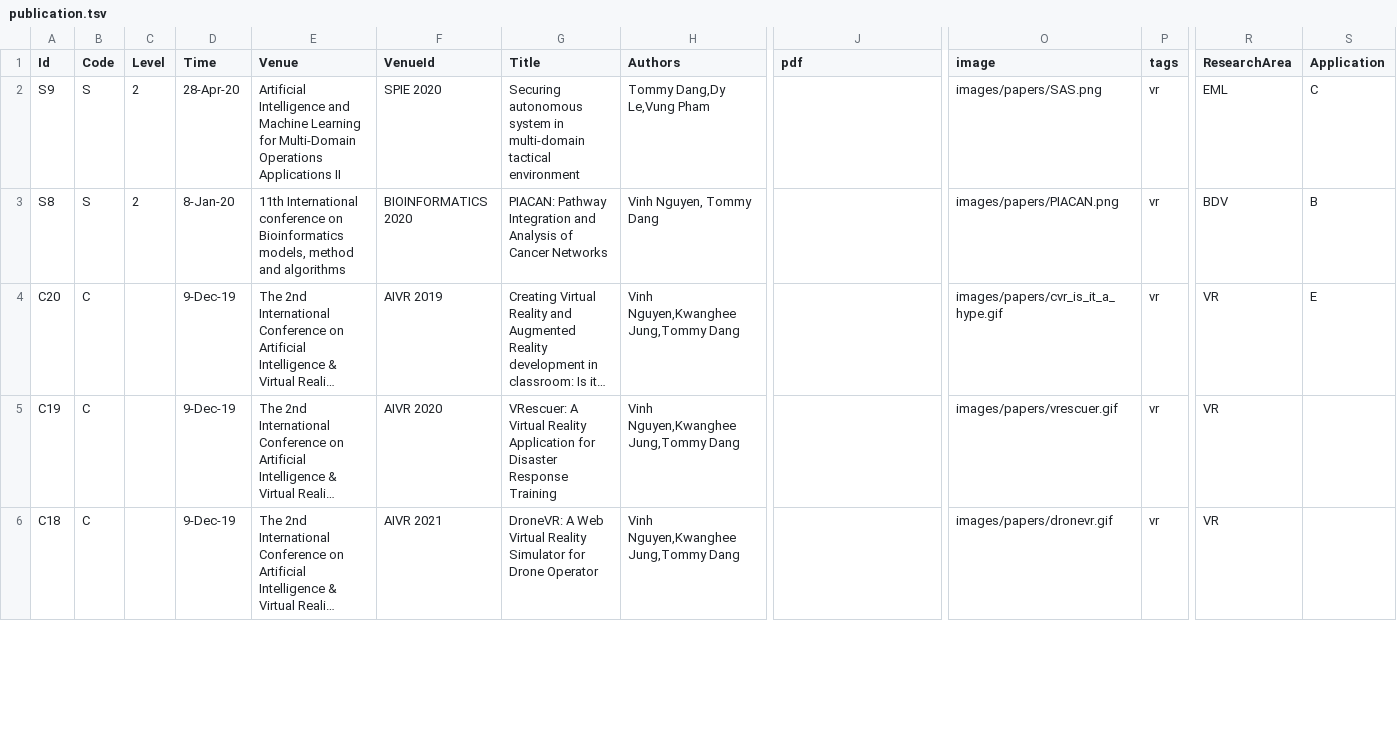
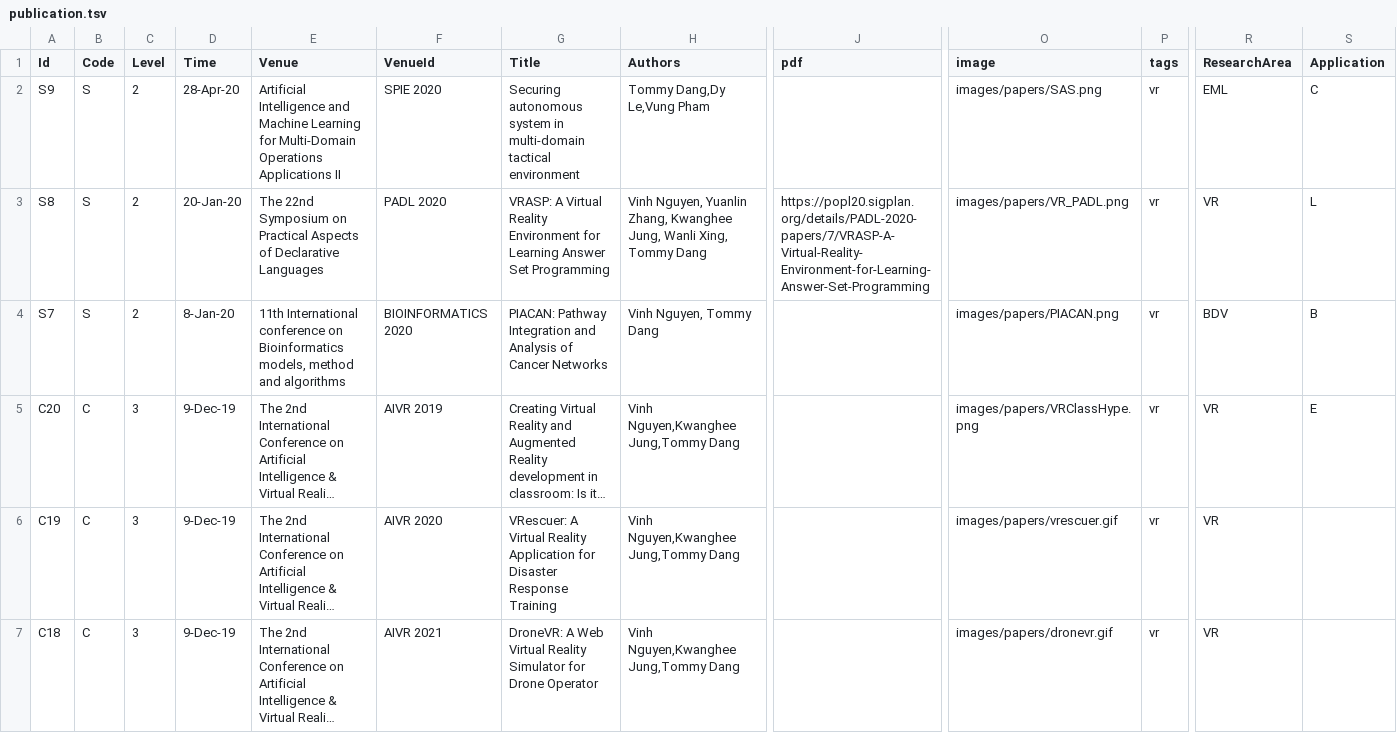
Before and after one commit to iDataVisualizationLab/idatavisualizationlab.github.io, a TSV file: data/publication.tsv, drawn as a sheet; only a part is shown, gaps mark what is left out; long unchanged cells end in …; addresses are those after the commit; rows hold the shown columns only; the diff covers the shown part only; the diff names each change by its address in the sheet, - before the commit and + after, or states it on an @@ line.

Commit message:
TD publications

```diff
--- a/data/publication.tsv
+++ b/data/publication.tsv
+row 3: S8 | S | 2 | 20-Jan-20 | The 22nd Symposium on Practical Aspects of Declarative Languages | PADL 2020 | VRASP: A Virtual Reality Environment for Learning Answer Set Programming | Vinh Nguyen, Yuanlin Zhang, Kwanghee Jung, Wanli Xing, Tommy Dang | https://popl20.sigplan.org/details/PADL-2020-papers/7/VRASP-A-Virtual-Reality-Environment-for-Learning-Answer-Set-Programming | images/papers/VR_PADL.png | vr | VR | L
-A4 (Id): S8
+A4 (Id): S7
-C5:C7 (Level): (empty)
+C5:C7 (Level): 3
-O5 (image): images/papers/cvr_is_it_a_hype.gif
+O5 (image): images/papers/VRClassHype.png
```
Also changed, not shown: 1 removed row and 27 edited cells elsewhere in this file, 22 other files.
